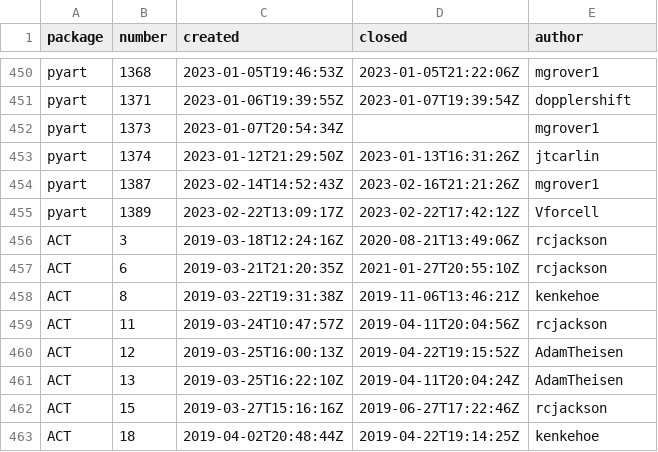
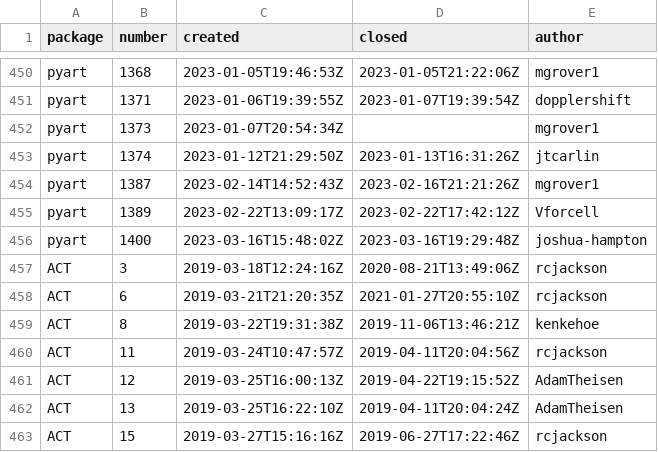
Before and after one commit to mgrover1/test-metrics, a CSV file: data/github_issues.csv, drawn as a sheet; only a part is shown, gaps mark what is left out; the shorter side is filled out with more unchanged rows.

```diff
--- a/data/github_issues.csv
+++ b/data/github_issues.csv
@@ -455,2 +455,3 @@ pyart,1387,2023-02-14T14:52:43Z,2023-02-16T21:21:26Z,mgrover1
 pyart,1389,2023-02-22T13:09:17Z,2023-02-22T17:42:12Z,Vforcell
+pyart,1400,2023-03-16T15:48:02Z,2023-03-16T19:29:48Z,joshua-hampton
 ACT,3,2019-03-18T12:24:16Z,2020-08-21T13:49:06Z,rcjackson
```
Also changed, not shown: data/conda_stats.csv, data/github_commits.csv, 12 other files.
